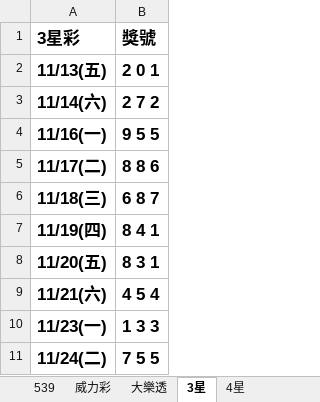
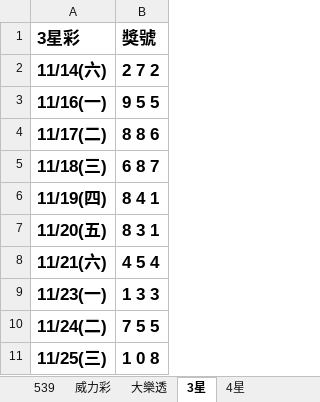
Before and after one commit to Tony-1943/taiwan-lottery, an Excel workbook: 最新開獎紀錄.xlsx, sheet 3星, drawn as a sheet; values as stored, in another font and other column widths than the file's, no borders; table styles not drawn; removed rows and columns are numbered as before the commit, all else as after; the diff names each change by its address in the sheet, - before the commit and + after, or states it on an @@ line.

```diff
--- a/最新開獎紀錄.xlsx (sheet 3星)
+++ b/最新開獎紀錄.xlsx (sheet 3星)
-row 2: 11/13(五) | 2 0 1
+row 11: 11/25(三) | 1 0 8
```
Also changed, not shown: sheet 539, sheet 4星, 3 other files.
